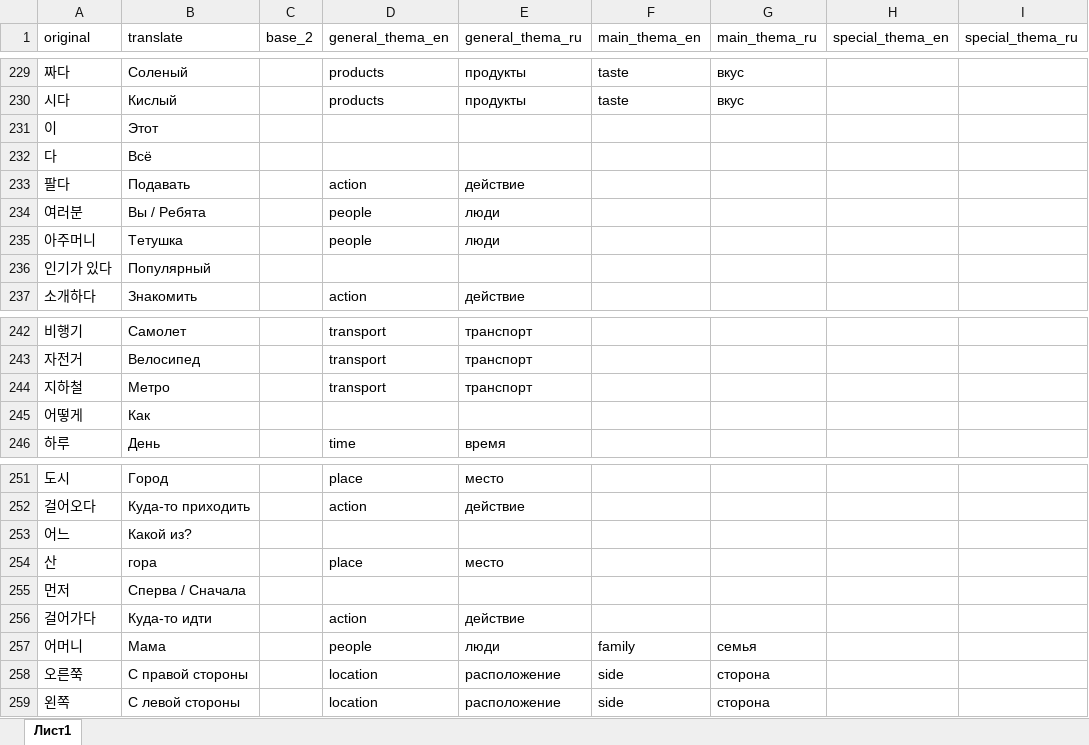
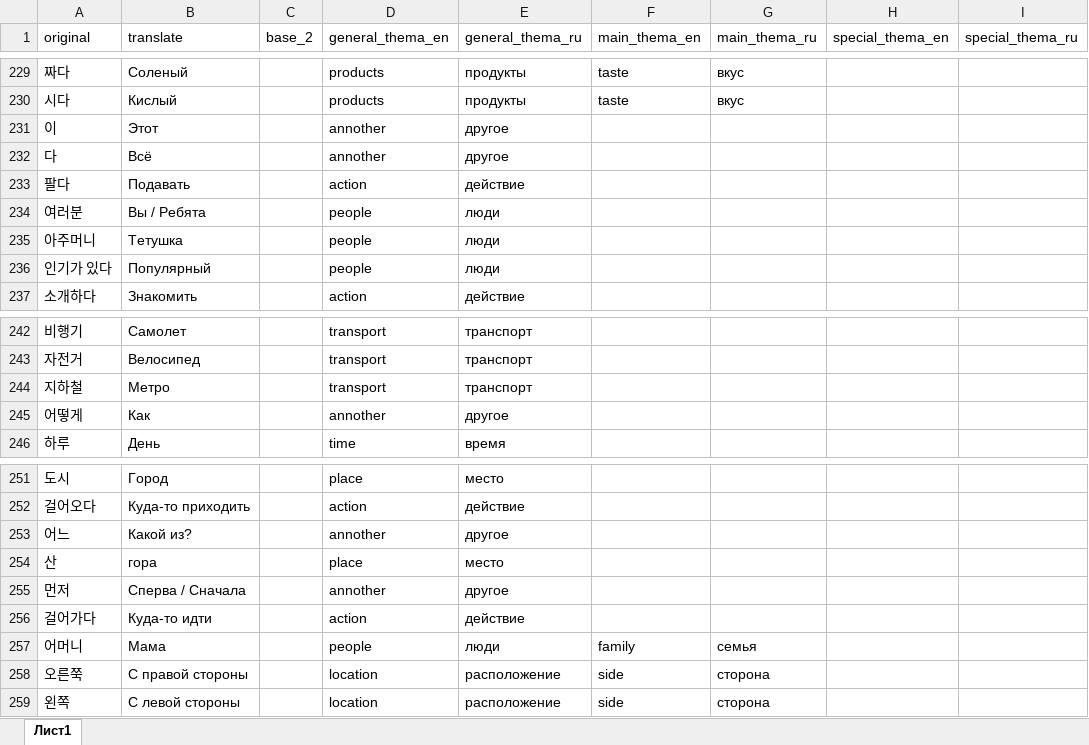
Before and after one commit to zinchuk0480/korean, an Excel workbook: static/word_db.xlsx, sheet Лист1, drawn as a sheet; only a part is shown, gaps mark what is left out; values as stored, in another font and other column widths than the file's, no borders; the diff covers the shown part only; the diff names each change by its address in the sheet, - before the commit and + after, or states it on an @@ line.

```diff
--- a/static/word_db.xlsx (sheet Лист1)
+++ b/static/word_db.xlsx (sheet Лист1)
-D231:D232 (general_thema_en): (empty)
+D231:D232 (general_thema_en): annother
-E231:E232 (general_thema_ru): (empty)
+E231:E232 (general_thema_ru): другое
-D236 (general_thema_en): (empty)
+D236 (general_thema_en): people
-E236 (general_thema_ru): (empty)
+E236 (general_thema_ru): люди
-D245 (general_thema_en): (empty)
+D245 (general_thema_en): annother
-E245 (general_thema_ru): (empty)
+E245 (general_thema_ru): другое
-D253 (general_thema_en): (empty)
+D253 (general_thema_en): annother
-E253 (general_thema_ru): (empty)
+E253 (general_thema_ru): другое
-D255 (general_thema_en): (empty)
+D255 (general_thema_en): annother
-E255 (general_thema_ru): (empty)
+E255 (general_thema_ru): другое
```
Also changed, not shown: 36 added rows elsewhere in this sheet, 1 other file.
